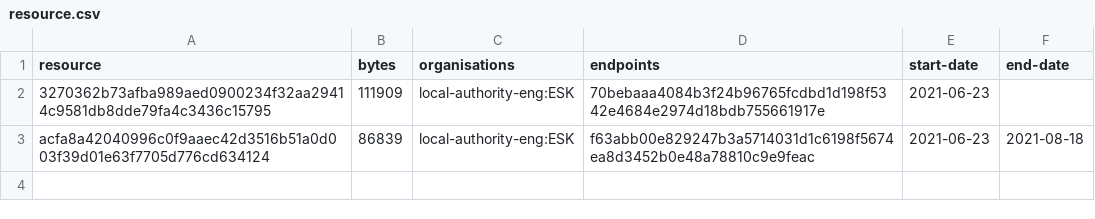
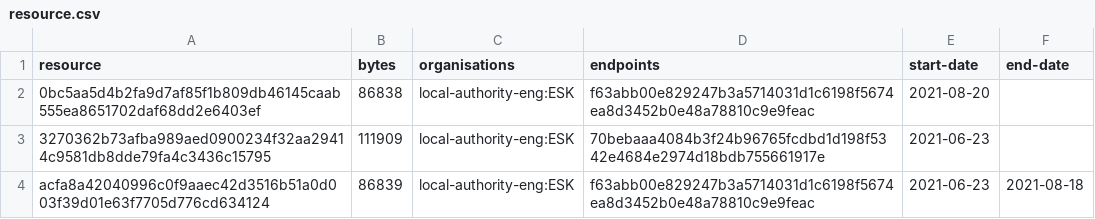
Before and after one commit to digital-land-attic/housing-allocation-collection, a CSV file: collection/resource.csv, drawn as a sheet; the diff names each change by its address in the sheet, - before the commit and + after, or states it on an @@ line.

```diff
--- a/collection/resource.csv
+++ b/collection/resource.csv
+row 2: 0bc5aa5d4b2fa9d7af85f1b809db46145caab555ea8651702daf68dd2e6403ef | 86838 | local-authority-eng:ESK | f63abb00e829247b3a5714031d1c6198f5674ea8d3452b0e48a78810c9e9feac | 2021-08-20
```
Also changed, not shown: collection/log.csv, 1 other file.
